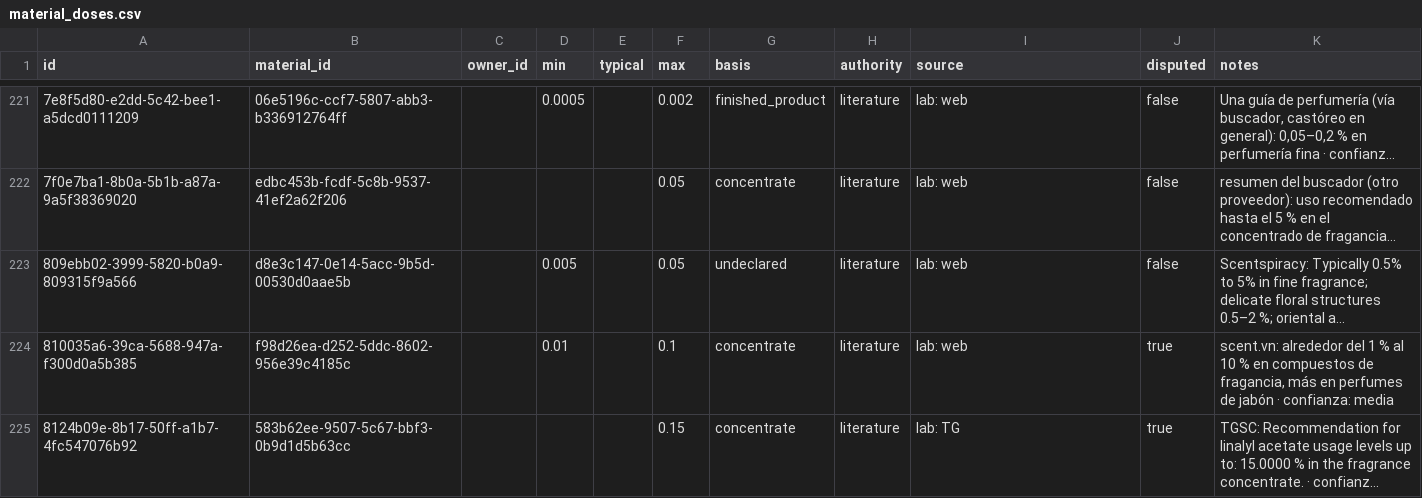
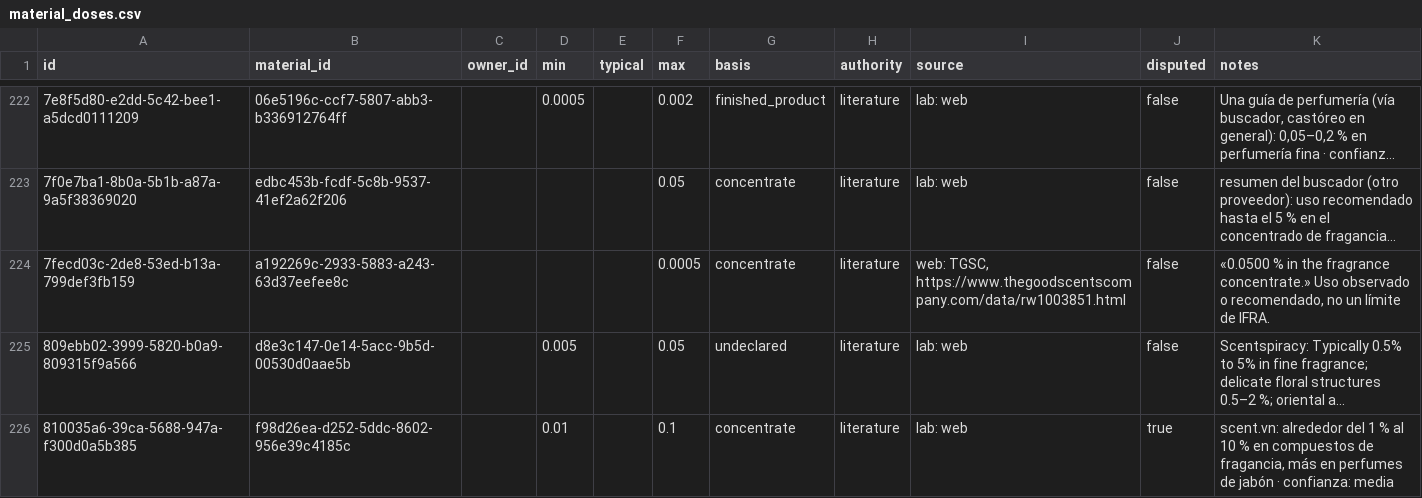
Before and after one commit to smortenax/perfumeria-app, a CSV file: v3/datos/material_doses.csv, drawn as a sheet; only a part is shown, gaps mark what is left out; the shorter side is filled out with more unchanged rows; long unchanged cells end in …; the diff covers the shown part only; the diff names each change by its address in the sheet, - before the commit and + after, or states it on an @@ line.

```diff
--- a/v3/datos/material_doses.csv
+++ b/v3/datos/material_doses.csv
+row 224: 7fecd03c-2de8-53ed-b13a-799def3fb159 | a192269c-2933-5883-a243-63d37eefee8c |  |  |  | 0.0005 | concentrate | literature | web: TGSC, https://www.thegoodscentscompany.com/data/rw1003851.html | false | «0.0500 % in the fragrance concentrate.» Uso observado o recomendado, no un límite de IFRA.
```
Also changed, not shown: 13 added rows elsewhere in this file, migracion-v3/tandas/aprobadas.csv, v3/datos/material_categories.csv, 3 other files.
